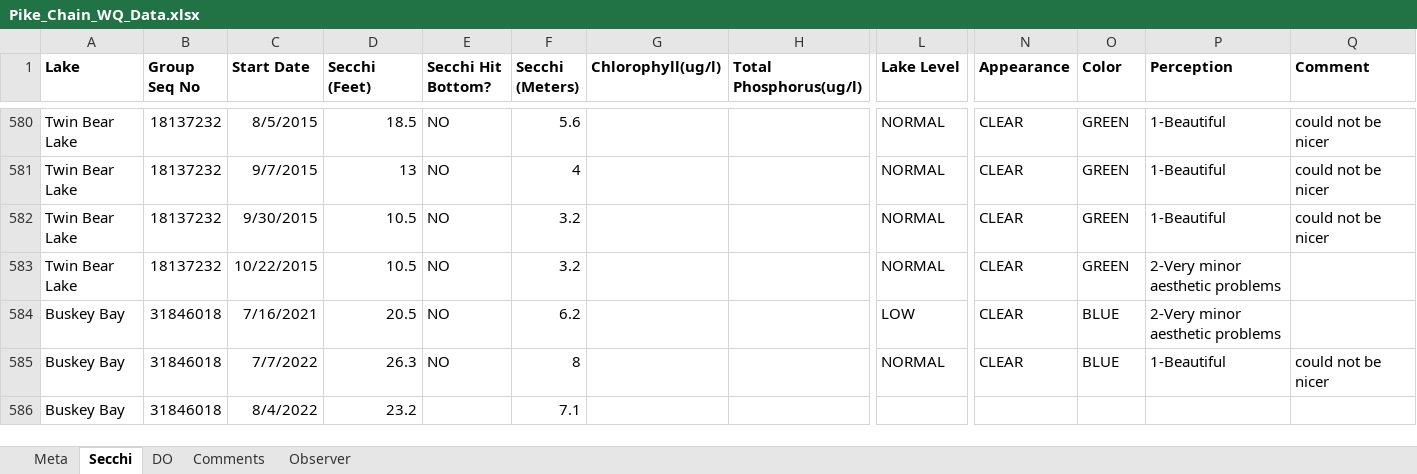
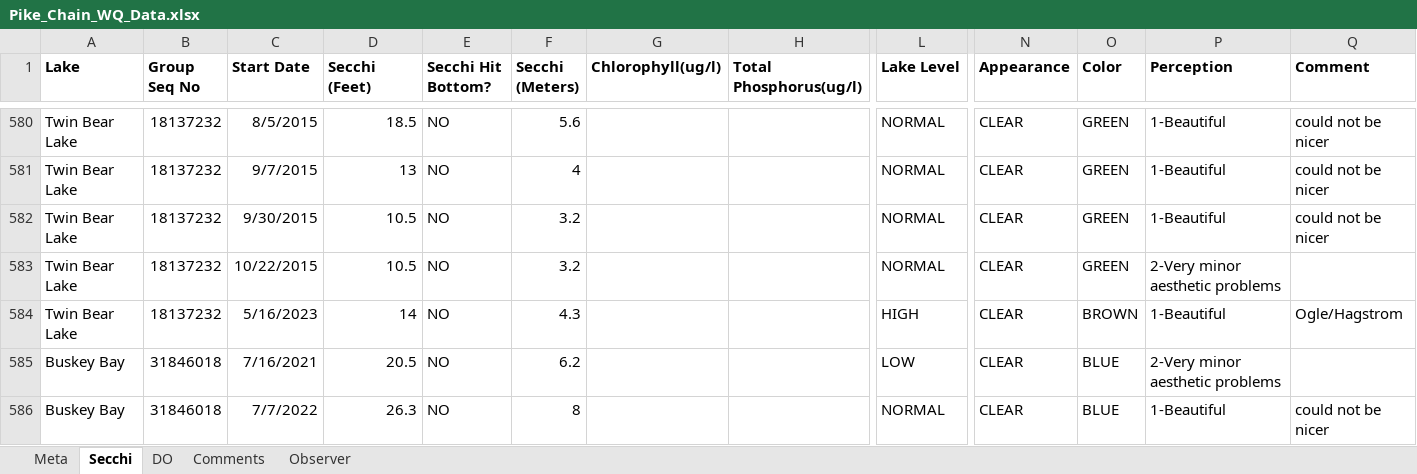
Before and after one commit to droglenc/droglenc.github.io, an Excel workbook: portfolio/posts/_data/Pike_Chain_WQ_Data.xlsx, sheet Secchi, drawn as a sheet; only a part is shown, gaps mark what is left out; the shorter side is filled out with more unchanged rows; values as stored, in another font and other column widths than the file's, no borders; rows hold the shown columns only; the diff names each change by its address in the sheet, - before the commit and + after, or states it on an @@ line.

```diff
--- a/portfolio/posts/_data/Pike_Chain_WQ_Data.xlsx (sheet Secchi)
+++ b/portfolio/posts/_data/Pike_Chain_WQ_Data.xlsx (sheet Secchi)
+row 584: Twin Bear Lake | 18137232 | 5/16/2023 | 14 | NO | 4.3 |  |  | HIGH | CLEAR | BROWN | 1-Beautiful | Ogle/Hagstrom
```
Also changed, not shown: sheet DO, sheet Comments, sheet Observer, portfolio/posts/_data/Flynn_Dam_Heights.xlsx, 20 other files.
